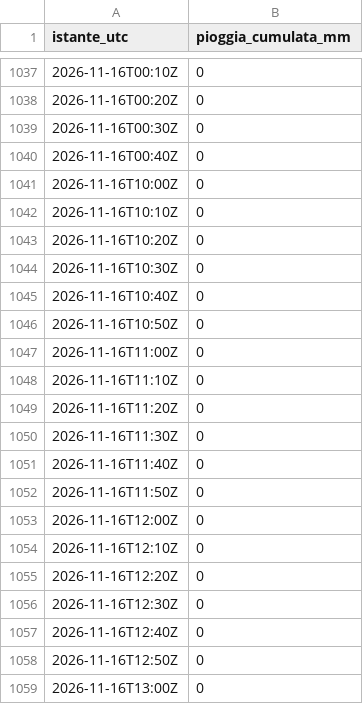
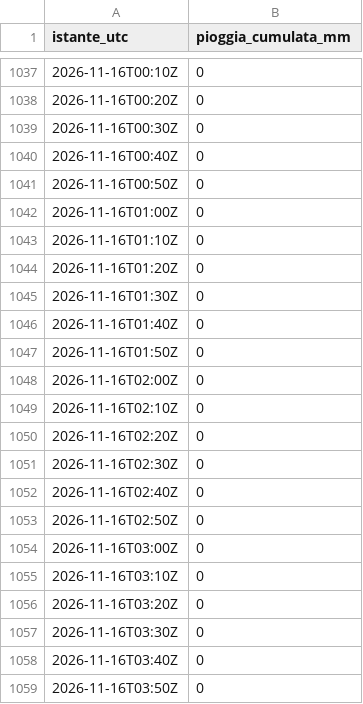
Before and after one commit to simone-9/Server-app1, a CSV file: dati/pioggia-rest-300002360/2026-11.csv, drawn as a sheet; only a part is shown, gaps mark what is left out; the shorter side is filled out with more unchanged rows; the diff covers the shown part only.

```diff
--- a/dati/pioggia-rest-300002360/2026-11.csv
+++ b/dati/pioggia-rest-300002360/2026-11.csv
@@ -1040 +1040,20 @@ istante_utc,pioggia_cumulata_mm
 2026-11-16T00:40Z,0
+2026-11-16T00:50Z,0
+2026-11-16T01:00Z,0
+2026-11-16T01:10Z,0
+2026-11-16T01:20Z,0
+2026-11-16T01:30Z,0
+2026-11-16T01:40Z,0
+2026-11-16T01:50Z,0
+2026-11-16T02:00Z,0
+2026-11-16T02:10Z,0
+2026-11-16T02:20Z,0
+2026-11-16T02:30Z,0
+2026-11-16T02:40Z,0
+2026-11-16T02:50Z,0
+2026-11-16T03:00Z,0
+2026-11-16T03:10Z,0
+2026-11-16T03:20Z,0
+2026-11-16T03:30Z,0
+2026-11-16T03:40Z,0
+2026-11-16T03:50Z,0
```
Also changed, not shown: 70 added rows elsewhere in this file, dati/300005751/2026-11.csv, dati/300005777/2026-11.csv, 15 other files.
